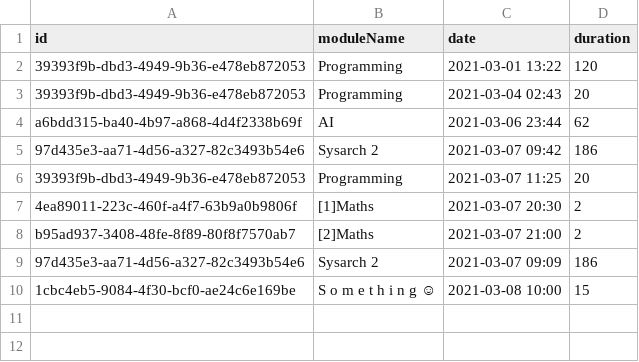
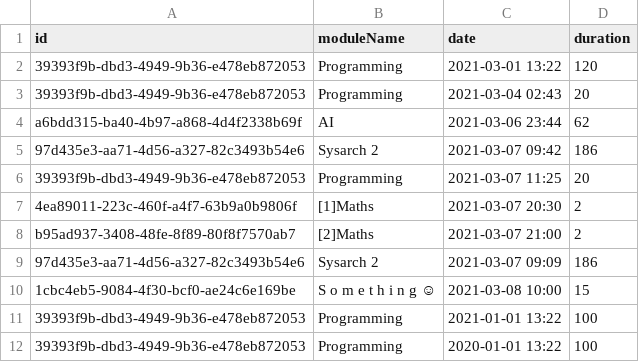
Before and after one commit to CM10313-Group-1/tempest, a CSV file: src/main/resources/store.csv, drawn as a sheet.

Commit message:
Drop down for pie chart and test data for manual testing

```diff
--- a/src/main/resources/store.csv
+++ b/src/main/resources/store.csv
@@ -10 +10,3 @@ b95ad937-3408-48fe-8f89-80f8f7570ab7,[2]Maths,2021-03-07 21:00,2
 1cbc4eb5-9084-4f30-bcf0-ae24c6e169be,S o m e t h i n g ☺,2021-03-08 10:00,15
+39393f9b-dbd3-4949-9b36-e478eb872053,Programming,2021-01-01 13:22,100
+39393f9b-dbd3-4949-9b36-e478eb872053,Programming,2020-01-01 13:22,100
```
Also changed, not shown: 4 other files.
